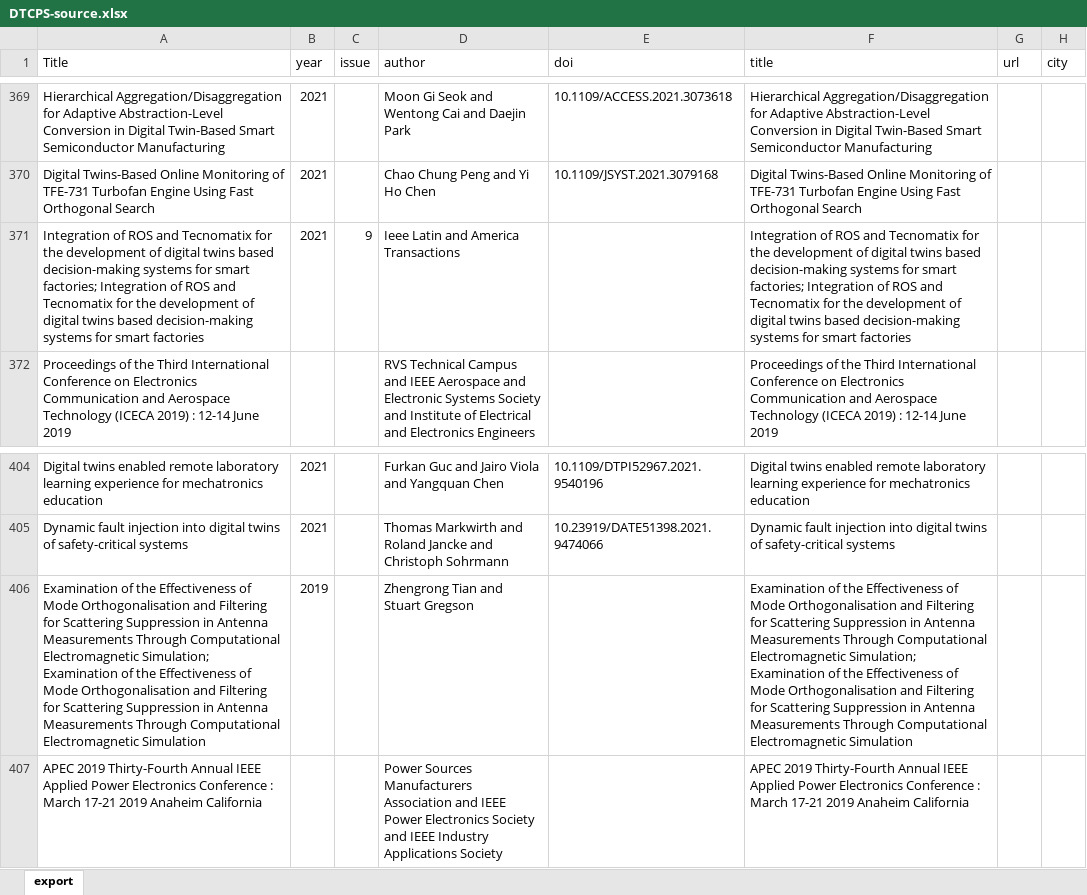
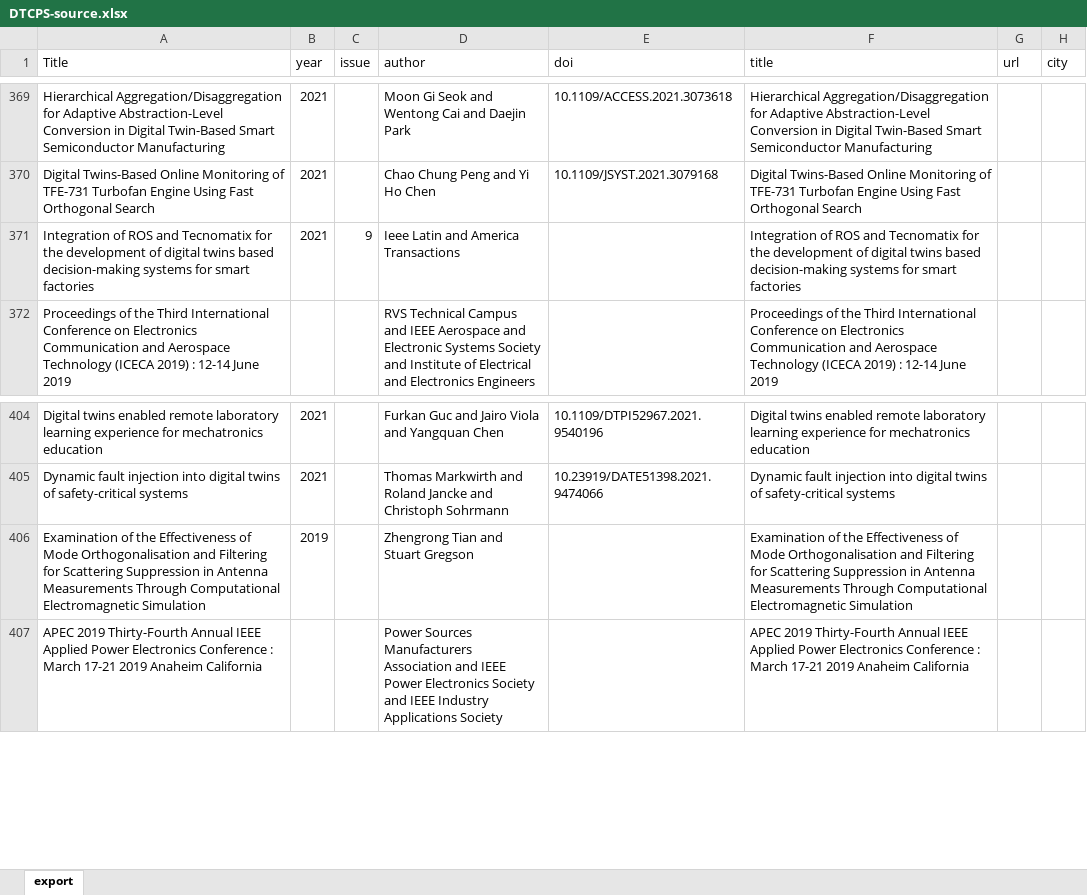
Before and after one commit to geodes-sms/IFT3150-ProjetCurationMetadonnees, an Excel workbook: Datasets/DTCPS/DTCPS-source.xlsx, sheet export, drawn as a sheet; only a part is shown, gaps mark what is left out; values as stored, in another font and other column widths than the file's, no borders; conditional formats not drawn; the diff names each change by its address in the sheet, - before the commit and + after, or states it on an @@ line.

Commit message:
maj nom articles mauvais

```diff
--- a/Datasets/DTCPS/DTCPS-source.xlsx (sheet export)
+++ b/Datasets/DTCPS/DTCPS-source.xlsx (sheet export)
-A371 (Title): …for smart factories; Integration of ROS and Tecnomatix for the development of digital twins based decision-making systems for smart factories
+A371 (Title): …for smart factories
-F371 (title): …for smart factories; Integration of ROS and Tecnomatix for the development of digital twins based decision-making systems for smart factories
+F371 (title): …for smart factories
-A406 (Title): …Computational Electromagnetic Simulation; Examination of the Effectiveness of Mode Orthogonalisation and Filtering for Scattering Suppression in Antenna Measurements Through Computational Electromagnetic Simulation
+A406 (Title): …Computational Electromagnetic Simulation
-F406 (title): …Computational Electromagnetic Simulation; Examination of the Effectiveness of Mode Orthogonalisation and Filtering for Scattering Suppression in Antenna Measurements Through Computational Electromagnetic Simulation
+F406 (title): …Computational Electromagnetic Simulation
```
